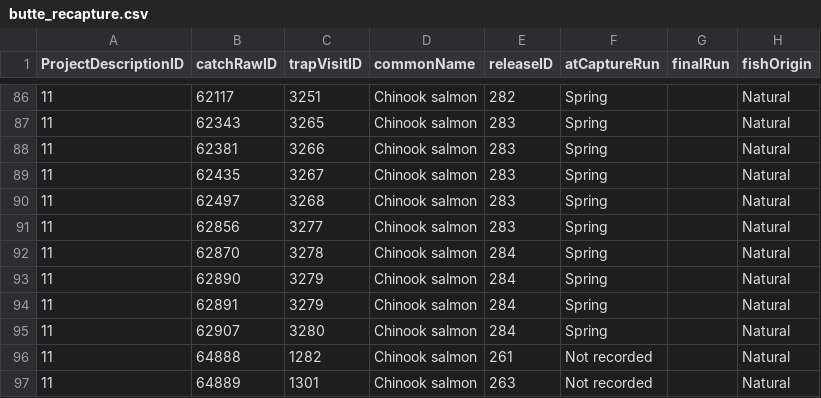
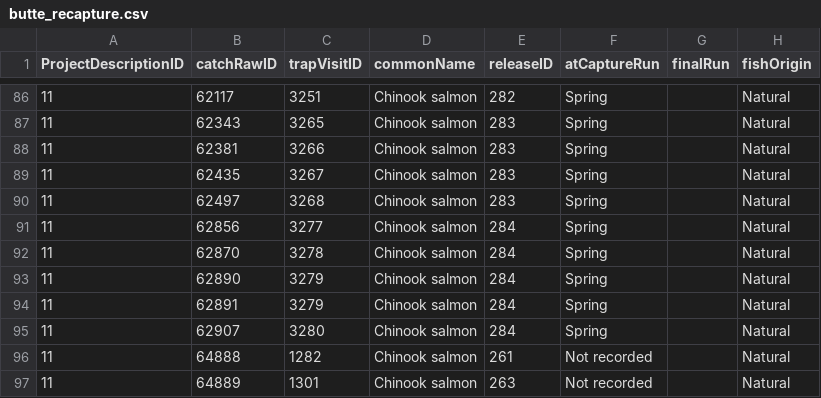
Before and after one commit to SRJPE/SRJPEdata, a CSV file: data-raw/helper-tables/butte_recapture.csv, drawn as a sheet; only a part is shown, gaps mark what is left out; the diff names each change by its address in the sheet, - before the commit and + after, or states it on an @@ line.

Commit message:
updates butte data

```diff
--- a/data-raw/helper-tables/butte_recapture.csv
+++ b/data-raw/helper-tables/butte_recapture.csv
-E91 (releaseID): 283
+E91 (releaseID): 284
```
Also changed, not shown: 7 other files.
